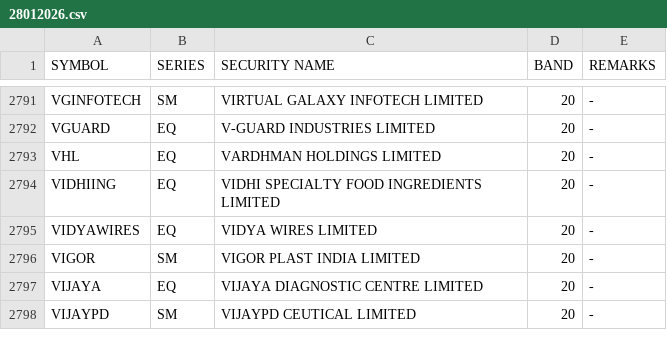
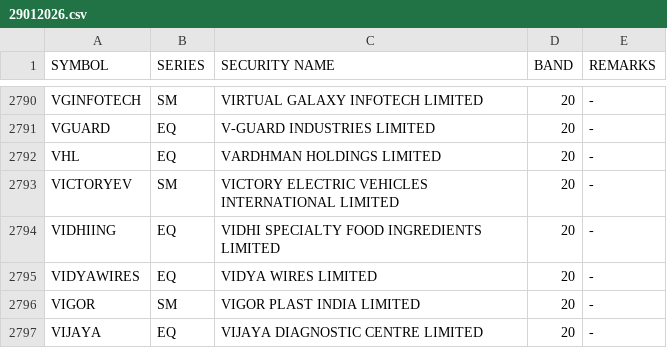
Before and after one commit to Anny26022/price_band, a CSV file: 29012026.csv (was 28012026.csv), drawn as a sheet; only a part is shown, gaps mark what is left out; the shorter side is filled out with more unchanged rows; the diff covers the shown part only; the diff names each change by its address in the sheet, - before the commit and + after, or states it on an @@ line.

```diff
--- a/28012026.csv
+++ b/29012026.csv
+row 2793: VICTORYEV | SM | VICTORY ELECTRIC VEHICLES INTERNATIONAL LIMITED | 20 | -
```
Also changed, not shown: 2 added rows and 3 removed rows elsewhere in this file.
